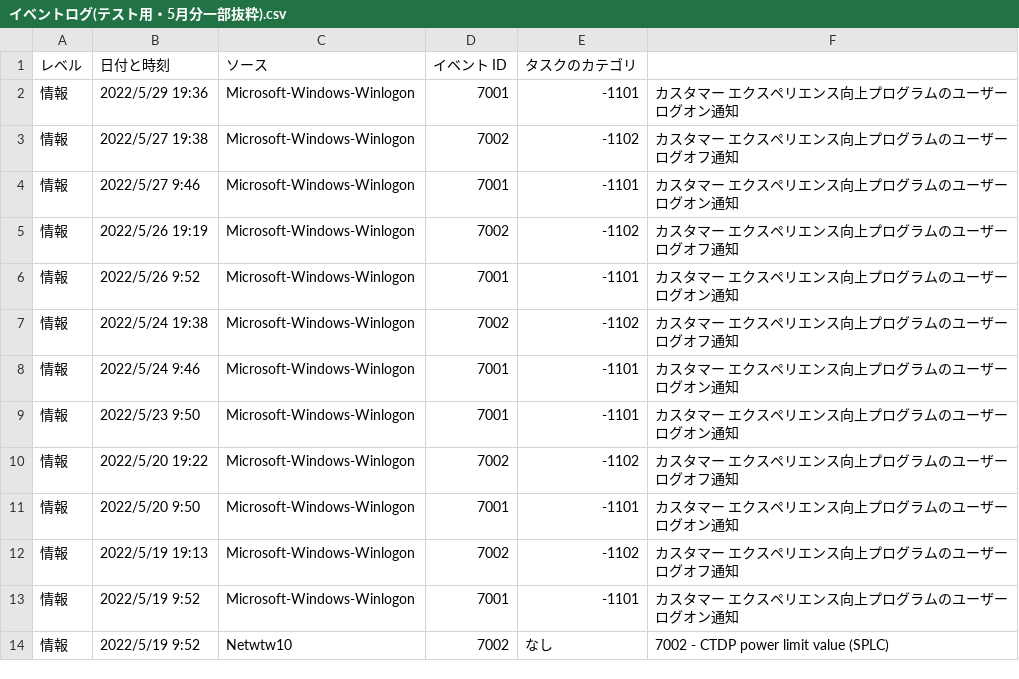
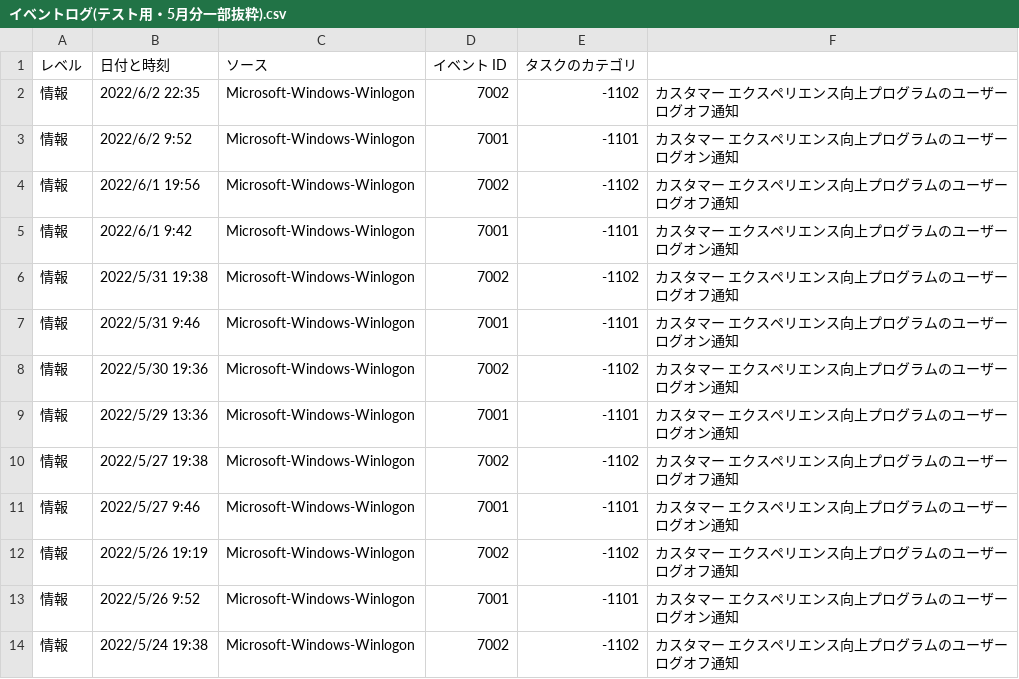
Before and after one commit to ushimedia/catalog_task_2, a CSV file: イベントログ(テスト用・5月分一部抜粋).csv, drawn as a sheet; only a part is shown; the shorter side is filled out with more unchanged rows; the diff covers the shown part only.

```diff
--- a/イベントログ(テスト用・5月分一部抜粋).csv
+++ b/イベントログ(テスト用・5月分一部抜粋).csv
@@ -1,3 +1,10 @@
 レベル,日付と時刻,ソース,イベント ID,タスクのカテゴリ,
-情報,2022/5/29 19:36,Microsoft-Windows-Winlogon,7001,-1101,カスタマー エクスペリエンス向上プログラムのユーザー ログオン通知
+情報,2022/6/2 22:35,Microsoft-Windows-Winlogon,7002,-1102,カスタマー エクスペリエンス向上プログラムのユーザー ログオフ通知
+情報,2022/6/2 9:52,Microsoft-Windows-Winlogon,7001,-1101,カスタマー エクスペリエンス向上プログラムのユーザー ログオン通知
+情報,2022/6/1 19:56,Microsoft-Windows-Winlogon,7002,-1102,カスタマー エクスペリエンス向上プログラムのユーザー ログオフ通知
+情報,2022/6/1 9:42,Microsoft-Windows-Winlogon,7001,-1101,カスタマー エクスペリエンス向上プログラムのユーザー ログオン通知
+情報,2022/5/31 19:38,Microsoft-Windows-Winlogon,7002,-1102,カスタマー エクスペリエンス向上プログラムのユーザー ログオフ通知
+情報,2022/5/31 9:46,Microsoft-Windows-Winlogon,7001,-1101,カスタマー エクスペリエンス向上プログラムのユーザー ログオン通知
+情報,2022/5/30 19:36,Microsoft-Windows-Winlogon,7002,-1102,カスタマー エクスペリエンス向上プログラムのユーザー ログオン通知
+情報,2022/5/29 13:36,Microsoft-Windows-Winlogon,7001,-1101,カスタマー エクスペリエンス向上プログラムのユーザー ログオン通知
 情報,2022/5/27 19:38,Microsoft-Windows-Winlogon,7002,-1102,カスタマー エクスペリエンス向上プログラムのユーザー ログオフ通知
```
Also changed, not shown: 11 added rows, 2 removed rows and 1 edited cell elsewhere in this file, 7 other files.
